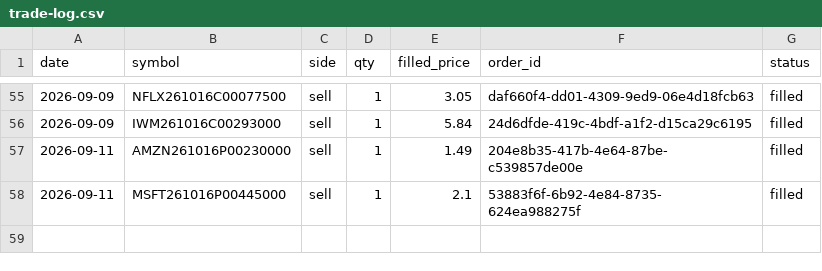
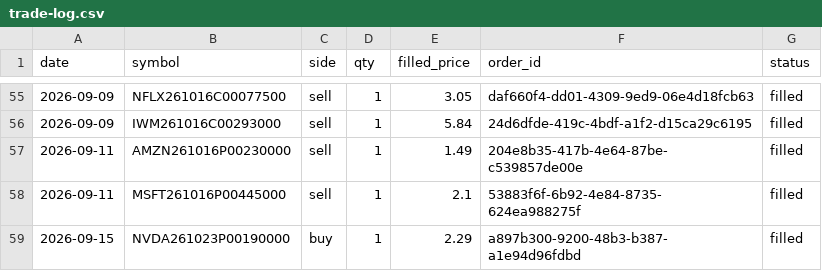
Before and after one commit to AlexTSung/ai-trading-agent, a CSV file: logs/paper/trade-log.csv, drawn as a sheet; only a part is shown, gaps mark what is left out.

```diff
--- a/logs/paper/trade-log.csv
+++ b/logs/paper/trade-log.csv
@@ -58 +58,2 @@ date,symbol,side,qty,filled_price,order_id,status
 2026-09-11,MSFT261016P00445000,sell,1,2.1,53883f6f-6b92-4e84-8735-624ea988275f,filled
+2026-09-15,NVDA261023P00190000,buy,1,2.29,a897b300-9200-48b3-b387-a1e94d96fdbd,filled
```
Also changed, not shown: 7 other files.
